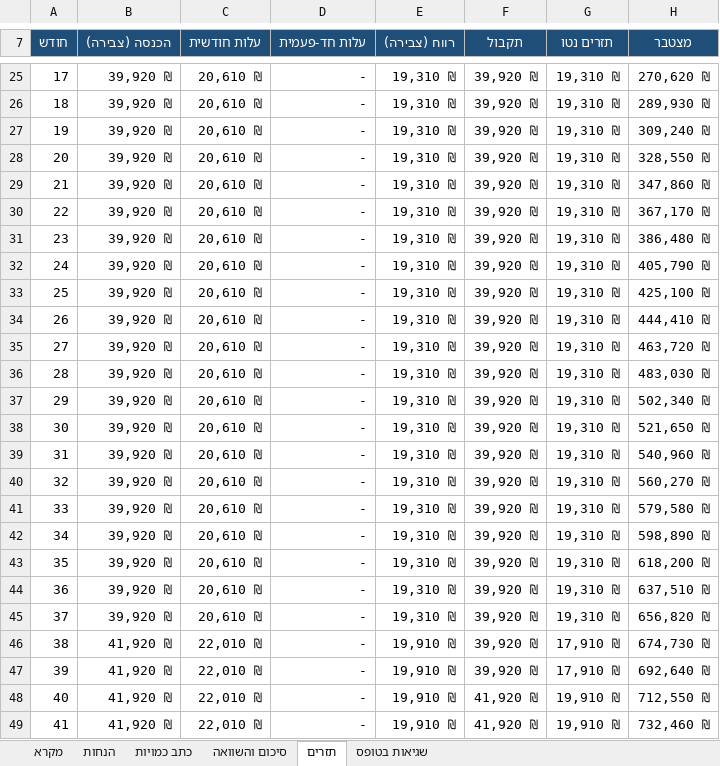
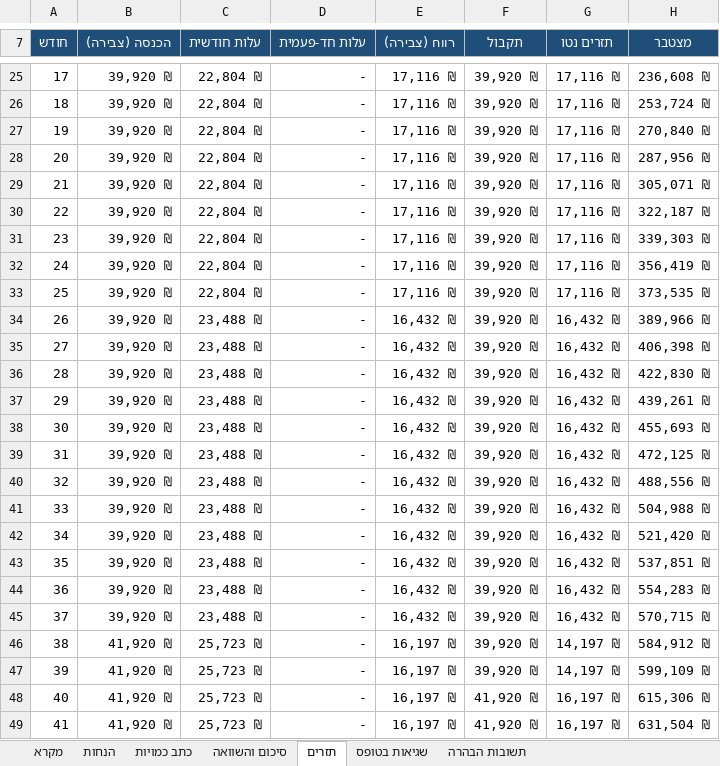
Before and after one commit to itamaraaf-glitch/notification-system-fix, an Excel workbook: tenders/analysis/2026-baqa-30/מודל_כלכלי_מכרז_30-2026_באקה_אלגרבייה.xlsx, sheet תזרים, drawn as a sheet; only a part is shown, gaps mark what is left out; values as stored, in another font and other column widths than the file's, no borders; the diff covers the shown part only; the diff names each change by its address in the sheet, - before the commit and + after, or states it on an @@ line.

```diff
--- a/tenders/analysis/2026-baqa-30/מודל_כלכלי_מכרז_30-2026_באקה_אלגרבייה.xlsx (sheet תזרים)
+++ b/tenders/analysis/2026-baqa-30/מודל_כלכלי_מכרז_30-2026_באקה_אלגרבייה.xlsx (sheet תזרים)
+sheet tab: תשובות הבהרה
-C25:C33 (עלות חודשית): 20,610 ₪
+C25:C33 (עלות חודשית): 22,804 ₪
-E25:E33 (רווח (צבירה)): 19,310 ₪
+E25:E33 (רווח (צבירה)): 17,116 ₪
-G25:G33 (תזרים נטו): 19,310 ₪
+G25:G33 (תזרים נטו): 17,116 ₪
-H25 (מצטבר): 270,620 ₪
+H25 (מצטבר): 236,608 ₪
-H26 (מצטבר): 289,930 ₪
+H26 (מצטבר): 253,724 ₪
-H27 (מצטבר): 309,240 ₪
+H27 (מצטבר): 270,840 ₪
-H28 (מצטבר): 328,550 ₪
+H28 (מצטבר): 287,956 ₪
-H29 (מצטבר): 347,860 ₪
+H29 (מצטבר): 305,071 ₪
-H30 (מצטבר): 367,170 ₪
+H30 (מצטבר): 322,187 ₪
-H31 (מצטבר): 386,480 ₪
+H31 (מצטבר): 339,303 ₪
-H32 (מצטבר): 405,790 ₪
+H32 (מצטבר): 356,419 ₪
-H33 (מצטבר): 425,100 ₪
+H33 (מצטבר): 373,535 ₪
-C34:C45 (עלות חודשית): 20,610 ₪
+C34:C45 (עלות חודשית): 23,488 ₪
-E34:E45 (רווח (צבירה)): 19,310 ₪
+E34:E45 (רווח (צבירה)): 16,432 ₪
-G34:G45 (תזרים נטו): 19,310 ₪
+G34:G45 (תזרים נטו): 16,432 ₪
-H34 (מצטבר): 444,410 ₪
+H34 (מצטבר): 389,966 ₪
-H35 (מצטבר): 463,720 ₪
+H35 (מצטבר): 406,398 ₪
-H36 (מצטבר): 483,030 ₪
+H36 (מצטבר): 422,830 ₪
-H37 (מצטבר): 502,340 ₪
+H37 (מצטבר): 439,261 ₪
-H38 (מצטבר): 521,650 ₪
+H38 (מצטבר): 455,693 ₪
-H39 (מצטבר): 540,960 ₪
+H39 (מצטבר): 472,125 ₪
-H40 (מצטבר): 560,270 ₪
+H40 (מצטבר): 488,556 ₪
-H41 (מצטבר): 579,580 ₪
+H41 (מצטבר): 504,988 ₪
-H42 (מצטבר): 598,890 ₪
+H42 (מצטבר): 521,420 ₪
-H43 (מצטבר): 618,200 ₪
+H43 (מצטבר): 537,851 ₪
-H44 (מצטבר): 637,510 ₪
+H44 (מצטבר): 554,283 ₪
-H45 (מצטבר): 656,820 ₪
+H45 (מצטבר): 570,715 ₪
-C46:C49 (עלות חודשית): 22,010 ₪
+C46:C49 (עלות חודשית): 25,723 ₪
-E46:E49 (רווח (צבירה)): 19,910 ₪
+E46:E49 (רווח (צבירה)): 16,197 ₪
-G46:G47 (תזרים נטו): 17,910 ₪
+G46:G47 (תזרים נטו): 14,197 ₪
-H46 (מצטבר): 674,730 ₪
+H46 (מצטבר): 584,912 ₪
-H47 (מצטבר): 692,640 ₪
+H47 (מצטבר): 599,109 ₪
-G48:G49 (תזרים נטו): 19,910 ₪
+G48:G49 (תזרים נטו): 16,197 ₪
-H48 (מצטבר): 712,550 ₪
+H48 (מצטבר): 615,306 ₪
-H49 (מצטבר): 732,460 ₪
+H49 (מצטבר): 631,504 ₪
```
Also changed, not shown: 144 edited cells elsewhere in this sheet, sheet סיכום והשוואה, sheet הנחות, sheet כתב כמויות, sheet מקרא, formulas that keep their value, 2 other files.
